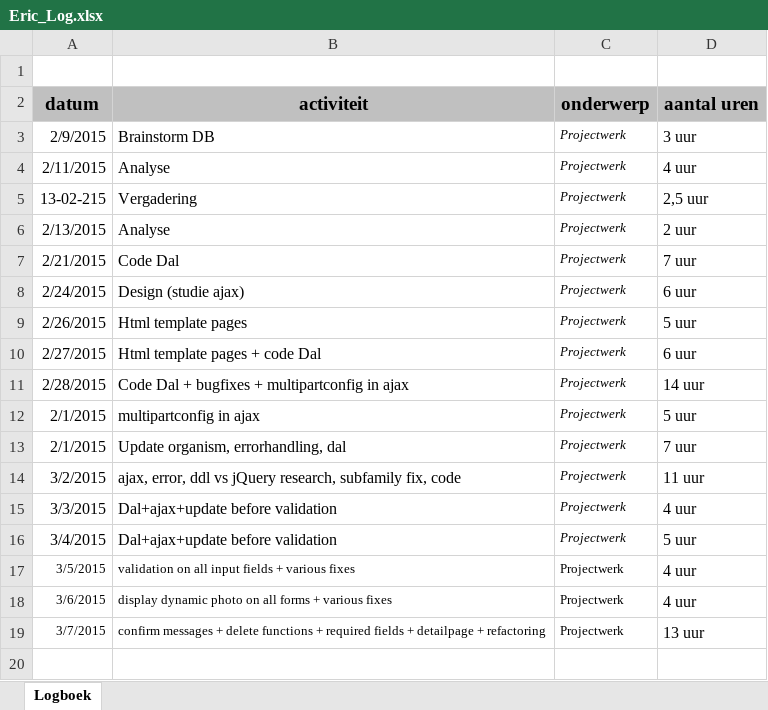
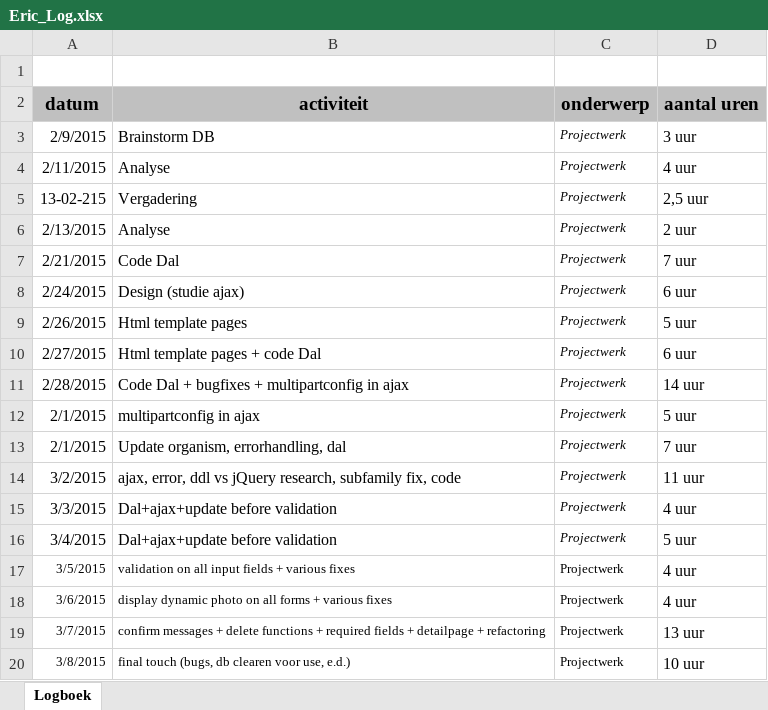
Before and after one commit to Biodiversity-Oman/ProjectOman, an Excel workbook: Doc/Logboeken/Eric_Log.xlsx, sheet Logboek, drawn as a sheet; values as stored, in another font and other column widths than the file's, no borders; charts and pictures not drawn; the diff names each change by its address in the sheet, - before the commit and + after, or states it on an @@ line.

Commit message:
LOG

```diff
--- a/Doc/Logboeken/Eric_Log.xlsx (sheet Logboek)
+++ b/Doc/Logboeken/Eric_Log.xlsx (sheet Logboek)
+row 20: 3/8/2015 | final touch (bugs, db clearen voor use, e.d.) | Projectwerk | 10 uur
```
